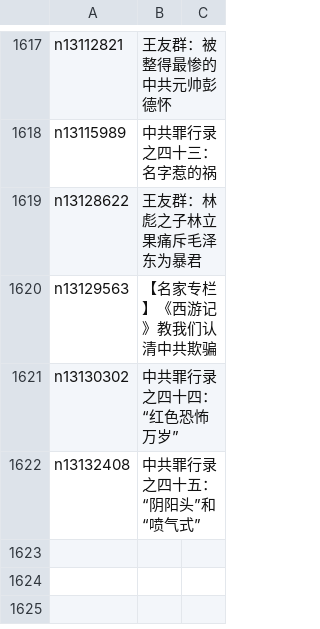
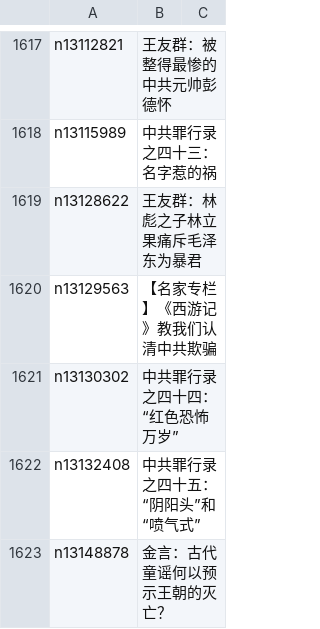
Before and after one commit to easy2view/epoch-comment, a CSV file: indexes/nsc1028.csv, drawn as a sheet; only a part is shown, gaps mark what is left out; the diff names each change by its address in the sheet, - before the commit and + after, or states it on an @@ line.

```diff
--- a/indexes/nsc1028.csv
+++ b/indexes/nsc1028.csv
+row 1623: n13148878 | 金言：古代童谣何以预示王朝的灭亡？
```
Also changed, not shown: indexes/nsc1025.csv, indexes/nsc993.csv, 31 other files.
